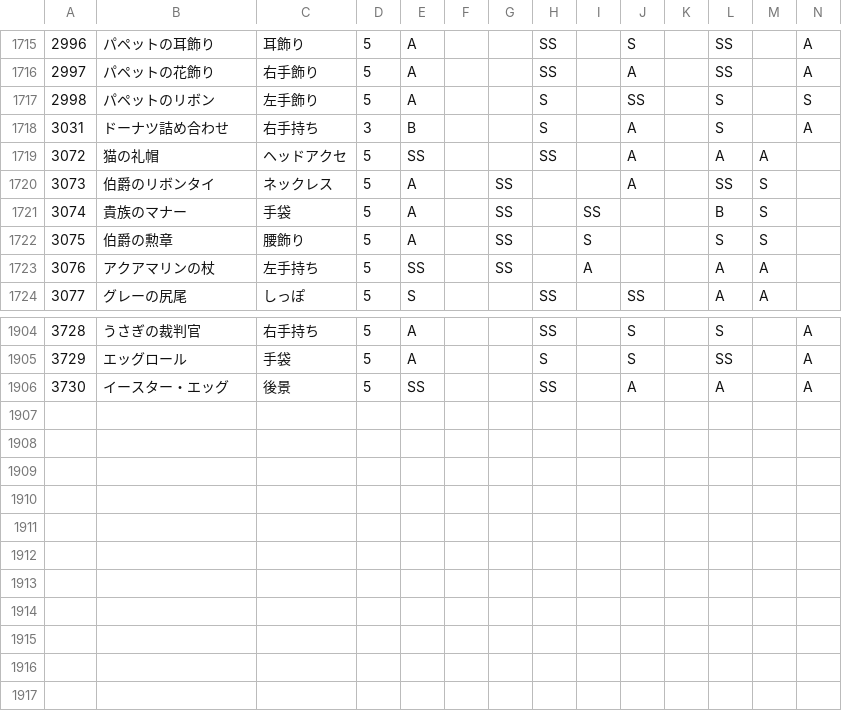
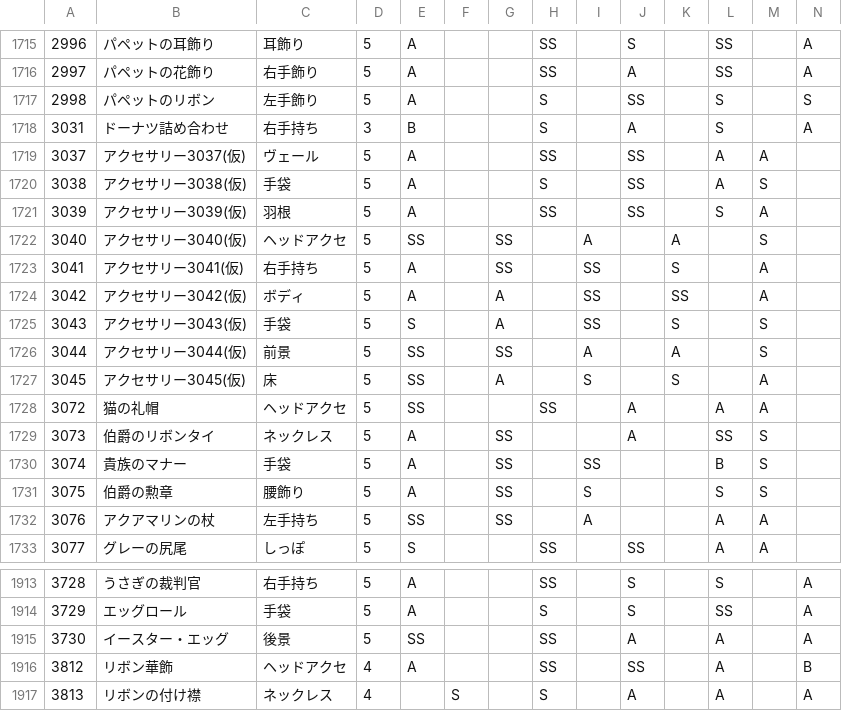
Before and after one commit to ShTair/MiracleNikkiData, a CSV file: Items/7_Accessory.csv, drawn as a sheet; only a part is shown, gaps mark what is left out; rows hold the shown columns only; the diff names each change by its address in the sheet, - before the commit and + after, or states it on an @@ line.

```diff
--- a/Items/7_Accessory.csv
+++ b/Items/7_Accessory.csv
+row 1719: 3037 | アクセサリー3037(仮) | ヴェール | 5 | A |  |  | SS |  | SS |  | A | A
+row 1720: 3038 | アクセサリー3038(仮) | 手袋 | 5 | A |  |  | S |  | SS |  | A | S
+row 1721: 3039 | アクセサリー3039(仮) | 羽根 | 5 | A |  |  | SS |  | SS |  | S | A
+row 1722: 3040 | アクセサリー3040(仮) | ヘッドアクセ | 5 | SS |  | SS |  | A |  | A |  | S
+row 1723: 3041 | アクセサリー3041(仮) | 右手持ち | 5 | A |  | SS |  | SS |  | S |  | A
+row 1724: 3042 | アクセサリー3042(仮) | ボディ | 5 | A |  | A |  | SS |  | SS |  | A
+row 1725: 3043 | アクセサリー3043(仮) | 手袋 | 5 | S |  | A |  | SS |  | S |  | S
+row 1726: 3044 | アクセサリー3044(仮) | 前景 | 5 | SS |  | SS |  | A |  | A |  | S
+row 1727: 3045 | アクセサリー3045(仮) | 床 | 5 | SS |  | A |  | S |  | S |  | A
+row 1916: 3812 | リボン華飾 | ヘッドアクセ | 4 | A |  |  | SS |  | SS |  | A |  | B
+row 1917: 3813 | リボンの付け襟 | ネックレス | 4 |  | S |  | S |  | A |  | A |  | A
```
Also changed, not shown: Items/0_Hairstyle.csv, Items/2_Coat.csv, 6 other files.
